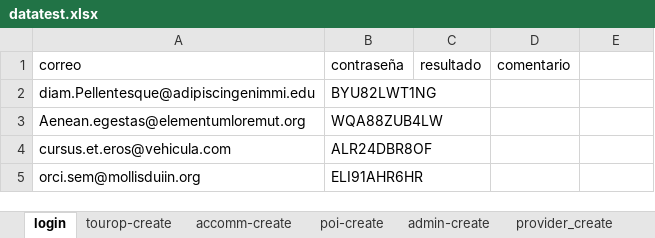
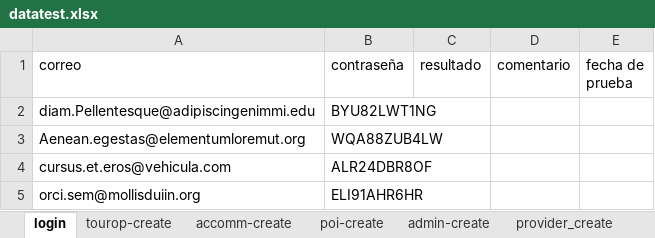
Before and after one commit to Pieroalb2309/rebecaweb_test, an Excel workbook: datatest.xlsx, sheet login, drawn as a sheet; only a part is shown; values as stored, in another font and other column widths than the file's, no borders; the diff names each change by its address in the sheet, - before the commit and + after, or states it on an @@ line.

Commit message:
añadir conteo de fecha de prueba

```diff
--- a/datatest.xlsx (sheet login)
+++ b/datatest.xlsx (sheet login)
-E1: (empty)
+E1: fecha de prueba
```
Also changed, not shown: sheet tourop-create, sheet admin-create, sheet provider_create, sheet poi-create, sheet accomm-create, 7 other files.
